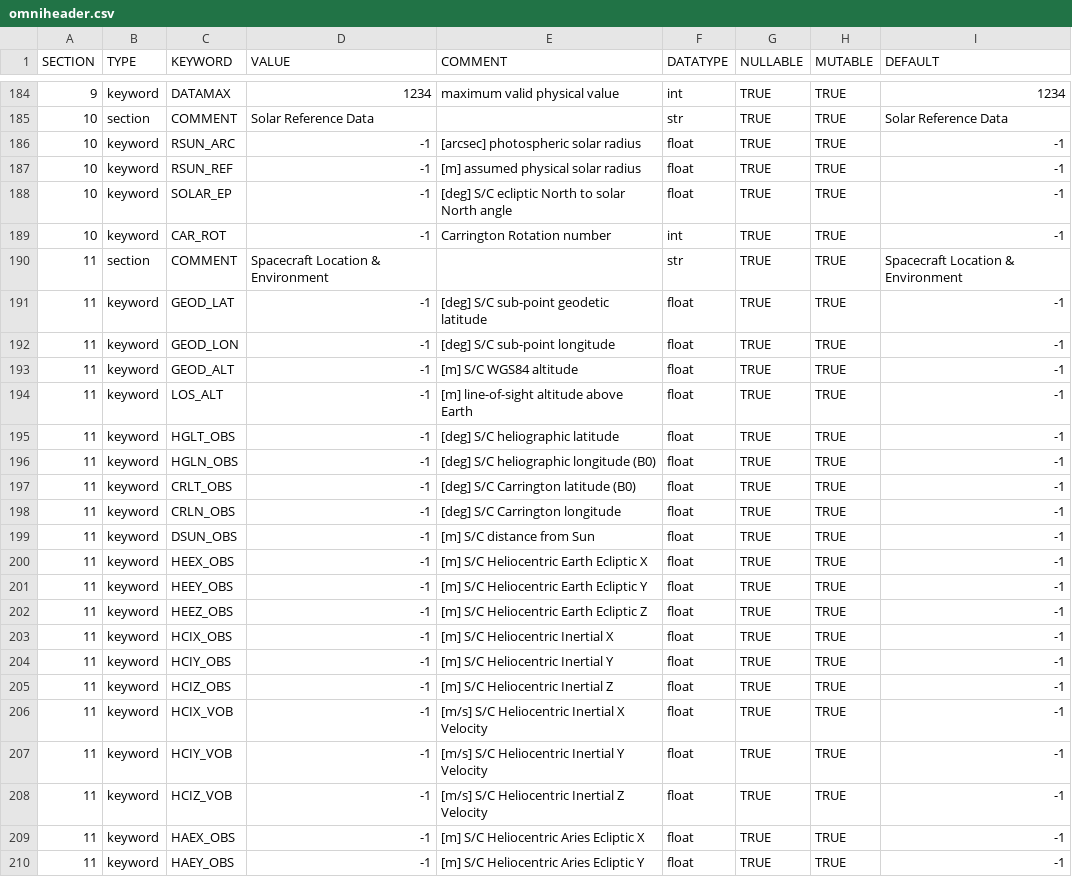
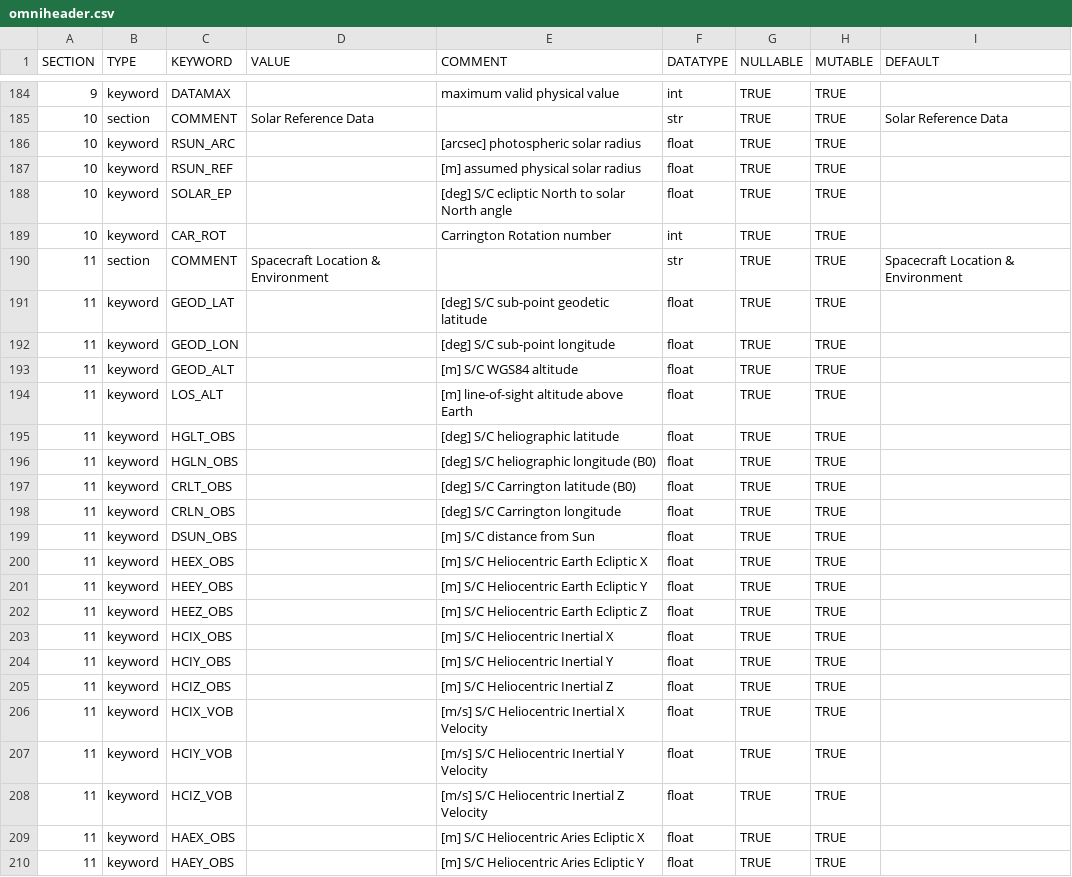
Before and after one commit to punch-mission/punchbowl, a CSV file: punchbowl/data/omniheader.csv, drawn as a sheet; only a part is shown, gaps mark what is left out; the diff covers the shown part only.

Commit message:
drafts a resolution to handle empty default values for numerical datatypes

```diff
--- a/punchbowl/data/omniheader.csv
+++ b/punchbowl/data/omniheader.csv
@@ -184,27 +184,27 @@ SECTION,TYPE,KEYWORD,VALUE,COMMENT,DATATYPE,NULLABLE,MUTABLE,DEFAULT
-9,keyword,DATAMAX,1234,maximum valid physical value,int,TRUE,TRUE,1234
+9,keyword,DATAMAX,,maximum valid physical value,int,TRUE,TRUE,
 10,section,COMMENT,Solar Reference Data,,str,TRUE,TRUE,Solar Reference Data
-10,keyword,RSUN_ARC,-1,[arcsec] photospheric solar radius,float,TRUE,TRUE,-1
-10,keyword,RSUN_REF,-1,[m] assumed physical solar radius,float,TRUE,TRUE,-1
-10,keyword,SOLAR_EP,-1,[deg] S/C ecliptic North to solar North angle,float,TRUE,TRUE,-1
-10,keyword,CAR_ROT,-1,Carrington Rotation number,int,TRUE,TRUE,-1
+10,keyword,RSUN_ARC,,[arcsec] photospheric solar radius,float,TRUE,TRUE,
+10,keyword,RSUN_REF,,[m] assumed physical solar radius,float,TRUE,TRUE,
+10,keyword,SOLAR_EP,,[deg] S/C ecliptic North to solar North angle,float,TRUE,TRUE,
+10,keyword,CAR_ROT,,Carrington Rotation number,int,TRUE,TRUE,
 11,section,COMMENT, Spacecraft Location & Environment,,str,TRUE,TRUE, Spacecraft Location & Environment
-11,keyword,GEOD_LAT,-1,[deg] S/C sub-point geodetic latitude,float,TRUE,TRUE,-1
-11,keyword,GEOD_LON,-1,[deg] S/C sub-point longitude,float,TRUE,TRUE,-1
-11,keyword,GEOD_ALT,-1,[m] S/C WGS84 altitude,float,TRUE,TRUE,-1
-11,keyword,LOS_ALT,-1,[m] line-of-sight altitude above Earth,float,TRUE,TRUE,-1
-11,keyword,HGLT_OBS,-1,[deg] S/C heliographic latitude,float,TRUE,TRUE,-1
-11,keyword,HGLN_OBS,-1,[deg] S/C heliographic longitude (B0),float,TRUE,TRUE,-1
-11,keyword,CRLT_OBS,-1,[deg] S/C Carrington latitude (B0),float,TRUE,TRUE,-1
-11,keyword,CRLN_OBS,-1,[deg] S/C Carrington longitude,float,TRUE,TRUE,-1
-11,keyword,DSUN_OBS,-1,[m] S/C distance from Sun,float,TRUE,TRUE,-1
-11,keyword,HEEX_OBS,-1,[m] S/C Heliocentric Earth Ecliptic X,float,TRUE,TRUE,-1
-11,keyword,HEEY_OBS,-1,[m] S/C Heliocentric Earth Ecliptic Y,float,TRUE,TRUE,-1
-11,keyword,HEEZ_OBS,-1,[m] S/C Heliocentric Earth Ecliptic Z,float,TRUE,TRUE,-1
-11,keyword,HCIX_OBS,-1,[m] S/C Heliocentric Inertial X,float,TRUE,TRUE,-1
-11,keyword,HCIY_OBS,-1,[m] S/C Heliocentric Inertial Y,float,TRUE,TRUE,-1
-11,keyword,HCIZ_OBS,-1,[m] S/C Heliocentric Inertial Z,float,TRUE,TRUE,-1
-11,keyword,HCIX_VOB,-1,[m/s] S/C Heliocentric Inertial X Velocity,float,TRUE,TRUE,-1
-11,keyword,HCIY_VOB,-1,[m/s] S/C Heliocentric Inertial Y Velocity,float,TRUE,TRUE,-1
-11,keyword,HCIZ_VOB,-1,[m/s] S/C Heliocentric Inertial Z Velocity,float,TRUE,TRUE,-1
-11,keyword,HAEX_OBS,-1,[m] S/C Heliocentric Aries Ecliptic X,float,TRUE,TRUE,-1
-11,keyword,HAEY_OBS,-1,[m] S/C Heliocentric Aries Ecliptic Y,float,TRUE,TRUE,-1
+11,keyword,GEOD_LAT,,[deg] S/C sub-point geodetic latitude,float,TRUE,TRUE,
+11,keyword,GEOD_LON,,[deg] S/C sub-point longitude,float,TRUE,TRUE,
+11,keyword,GEOD_ALT,,[m] S/C WGS84 altitude,float,TRUE,TRUE,
+11,keyword,LOS_ALT,,[m] line-of-sight altitude above Earth,float,TRUE,TRUE,
+11,keyword,HGLT_OBS,,[deg] S/C heliographic latitude,float,TRUE,TRUE,
+11,keyword,HGLN_OBS,,[deg] S/C heliographic longitude (B0),float,TRUE,TRUE,
+11,keyword,CRLT_OBS,,[deg] S/C Carrington latitude (B0),float,TRUE,TRUE,
+11,keyword,CRLN_OBS,,[deg] S/C Carrington longitude,float,TRUE,TRUE,
+11,keyword,DSUN_OBS,,[m] S/C distance from Sun,float,TRUE,TRUE,
+11,keyword,HEEX_OBS,,[m] S/C Heliocentric Earth Ecliptic X,float,TRUE,TRUE,
+11,keyword,HEEY_OBS,,[m] S/C Heliocentric Earth Ecliptic Y,float,TRUE,TRUE,
+11,keyword,HEEZ_OBS,,[m] S/C Heliocentric Earth Ecliptic Z,float,TRUE,TRUE,
+11,keyword,HCIX_OBS,,[m] S/C Heliocentric Inertial X,float,TRUE,TRUE,
+11,keyword,HCIY_OBS,,[m] S/C Heliocentric Inertial Y,float,TRUE,TRUE,
+11,keyword,HCIZ_OBS,,[m] S/C Heliocentric Inertial Z,float,TRUE,TRUE,
+11,keyword,HCIX_VOB,,[m/s] S/C Heliocentric Inertial X Velocity,float,TRUE,TRUE,
+11,keyword,HCIY_VOB,,[m/s] S/C Heliocentric Inertial Y Velocity,float,TRUE,TRUE,
+11,keyword,HCIZ_VOB,,[m/s] S/C Heliocentric Inertial Z Velocity,float,TRUE,TRUE,
+11,keyword,HAEX_OBS,,[m] S/C Heliocentric Aries Ecliptic X,float,TRUE,TRUE,
+11,keyword,HAEY_OBS,,[m] S/C Heliocentric Aries Ecliptic Y,float,TRUE,TRUE,
```
Also changed, not shown: 44 edited cells elsewhere in this file, 1 other file.
